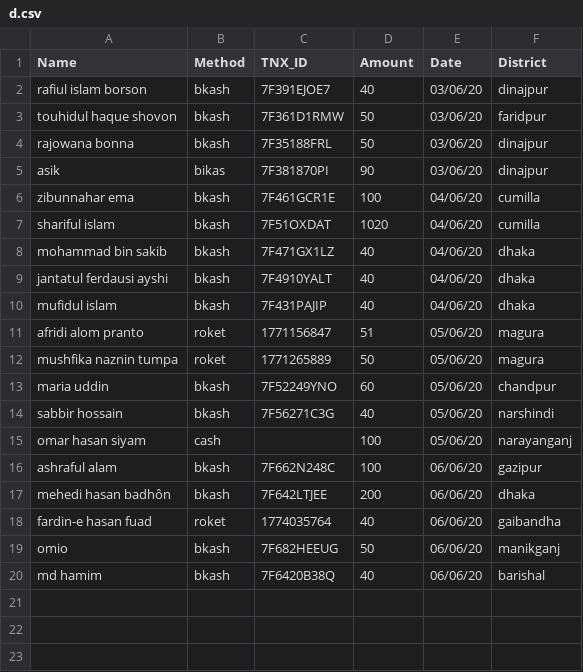
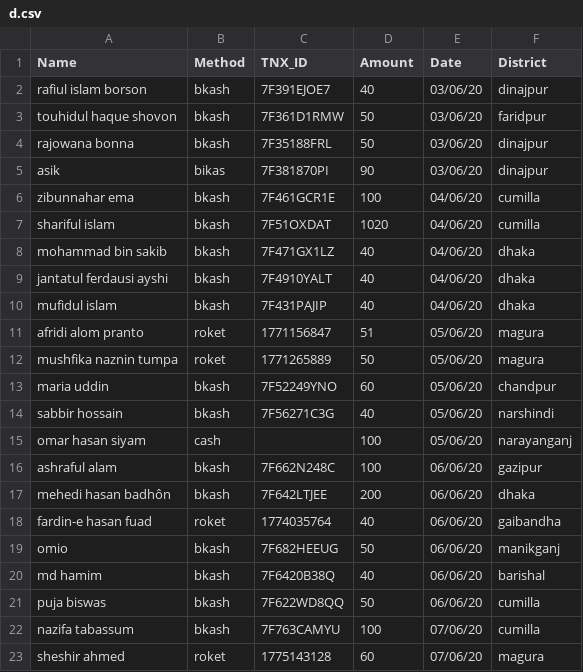
Before and after one commit to epsilonot/covid19_donation, a CSV file: d.csv, drawn as a sheet; the diff names each change by its address in the sheet, - before the commit and + after, or states it on an @@ line.

Commit message:
Changed by me informed by miad and asik

```diff
--- a/d.csv
+++ b/d.csv
+row 21: puja biswas | bkash | 7F622WD8QQ | 50 | 06/06/20 | cumilla
+row 22: nazifa tabassum | bkash | 7F763CAMYU | 100 | 07/06/20 | cumilla
+row 23: sheshir ahmed | roket | 1775143128 | 60 | 07/06/20 | magura
```
